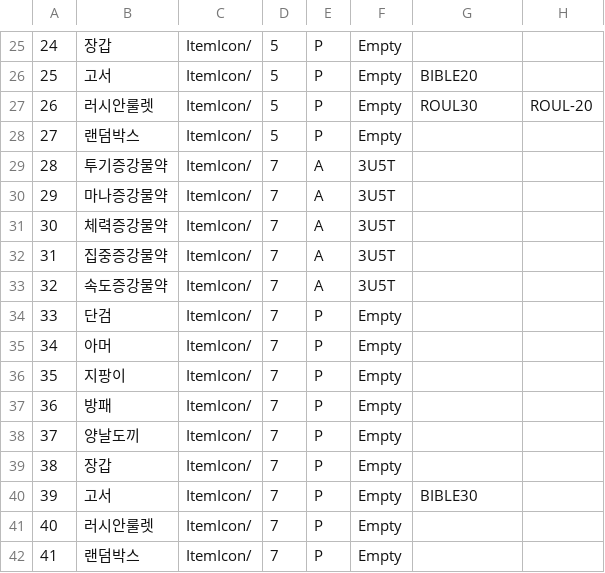
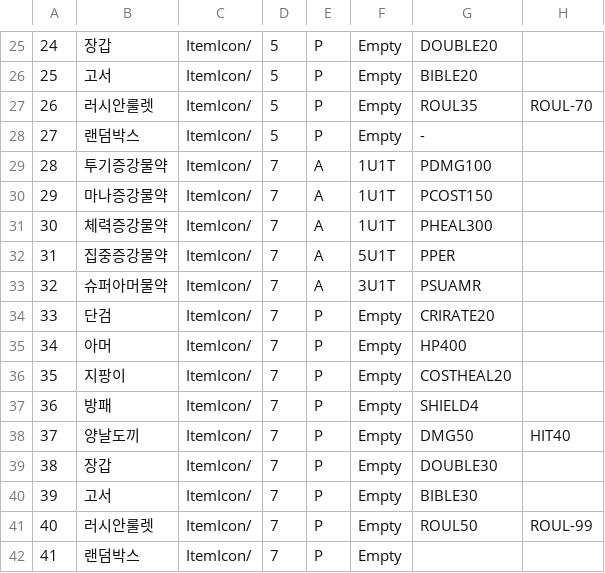
Before and after one commit to JanganCircles/MindCounter, a CSV file: Assets/Resources/Item.csv, drawn as a sheet; only a part is shown, gaps mark what is left out; the diff covers the shown part only.

```diff
--- a/Assets/Resources/Item.csv
+++ b/Assets/Resources/Item.csv
@@ -25,18 +25,18 @@
-24,장갑,ItemIcon/,5,P,Empty,,
+24,장갑,ItemIcon/,5,P,Empty,DOUBLE20,
 25,고서,ItemIcon/,5,P,Empty,BIBLE20,
-26,러시안룰렛,ItemIcon/,5,P,Empty,ROUL30,ROUL-20
-27,랜덤박스,ItemIcon/,5,P,Empty,,
-28,투기증강물약,ItemIcon/,7,A,3U5T,,
-29,마나증강물약,ItemIcon/,7,A,3U5T,,
-30,체력증강물약,ItemIcon/,7,A,3U5T,,
-31,집중증강물약,ItemIcon/,7,A,3U5T,,
-32,속도증강물약,ItemIcon/,7,A,3U5T,,
-33,단검,ItemIcon/,7,P,Empty,,
-34,아머,ItemIcon/,7,P,Empty,,
-35,지팡이,ItemIcon/,7,P,Empty,,
-36,방패,ItemIcon/,7,P,Empty,,
-37,양날도끼,ItemIcon/,7,P,Empty,,
-38,장갑,ItemIcon/,7,P,Empty,,
+26,러시안룰렛,ItemIcon/,5,P,Empty,ROUL35,ROUL-70
+27,랜덤박스,ItemIcon/,5,P,Empty,-,
+28,투기증강물약,ItemIcon/,7,A,1U1T,PDMG100,
+29,마나증강물약,ItemIcon/,7,A,1U1T,PCOST150,
+30,체력증강물약,ItemIcon/,7,A,1U1T,PHEAL300,
+31,집중증강물약,ItemIcon/,7,A,5U1T,PPER,
+32,슈퍼아머물약,ItemIcon/,7,A,3U1T,PSUAMR,
+33,단검,ItemIcon/,7,P,Empty,CRIRATE20,
+34,아머,ItemIcon/,7,P,Empty,HP400,
+35,지팡이,ItemIcon/,7,P,Empty,COSTHEAL20,
+36,방패,ItemIcon/,7,P,Empty,SHIELD4,
+37,양날도끼,ItemIcon/,7,P,Empty,DMG50,HIT40
+38,장갑,ItemIcon/,7,P,Empty,DOUBLE30,
 39,고서,ItemIcon/,7,P,Empty,BIBLE30,
-40,러시안룰렛,ItemIcon/,7,P,Empty,,
+40,러시안룰렛,ItemIcon/,7,P,Empty,ROUL50,ROUL-99
 41,랜덤박스,ItemIcon/,7,P,Empty,,
```
Also changed, not shown: 36 edited cells elsewhere in this file, 15 other files.
